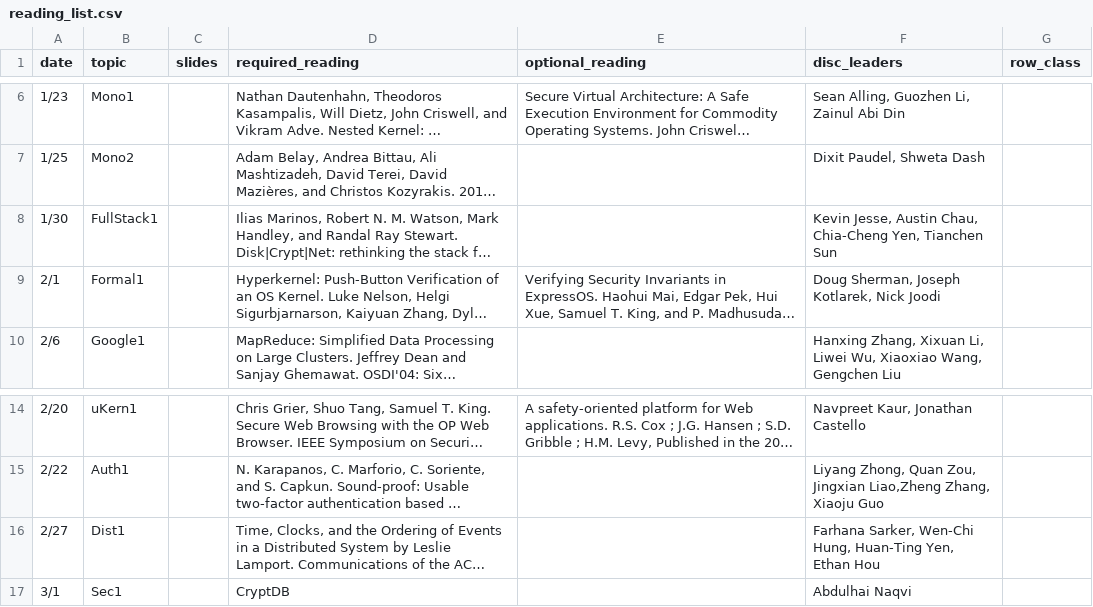
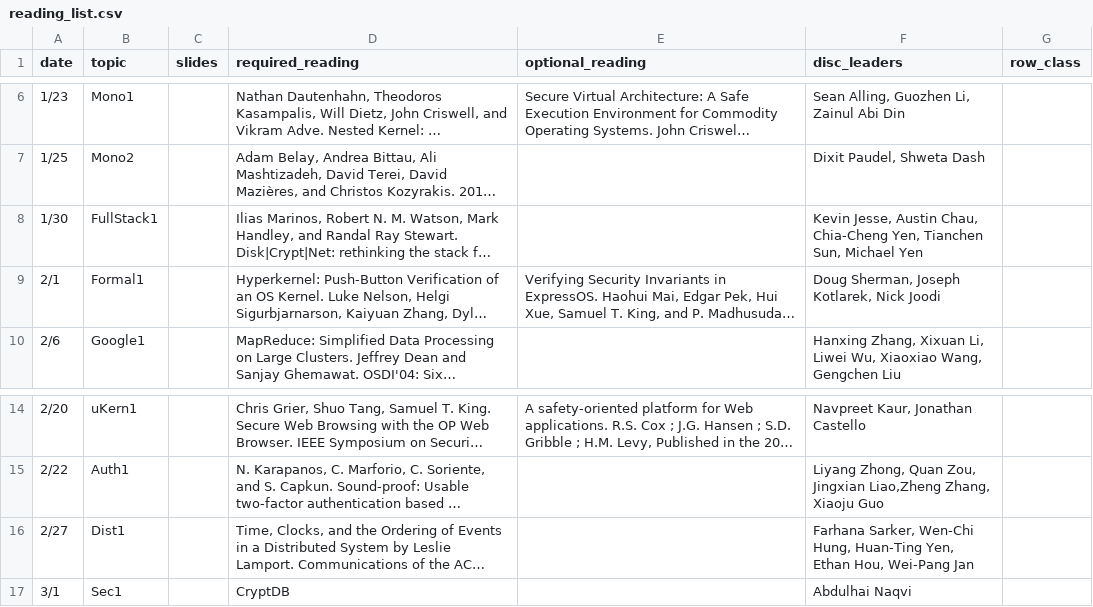
Before and after one commit to kingst/kingst-ucdavis, a CSV file: classes/w18-ecs251/reading_list.csv, drawn as a sheet; only a part is shown, gaps mark what is left out; long unchanged cells end in …; the diff names each change by its address in the sheet, - before the commit and + after, or states it on an @@ line.

Commit message:
bump reading lists

```diff
--- a/classes/w18-ecs251/reading_list.csv
+++ b/classes/w18-ecs251/reading_list.csv
-F8 (disc_leaders): …Yen, Tianchen Sun
+F8 (disc_leaders): …Yen, Tianchen Sun, Michael Yen
-F16 (disc_leaders): …Yen, Ethan Hou
+F16 (disc_leaders): …Yen, Ethan Hou, Wei-Pang Jan
```
Also changed, not shown: classes/w18-ecs188/reading_list.csv.
